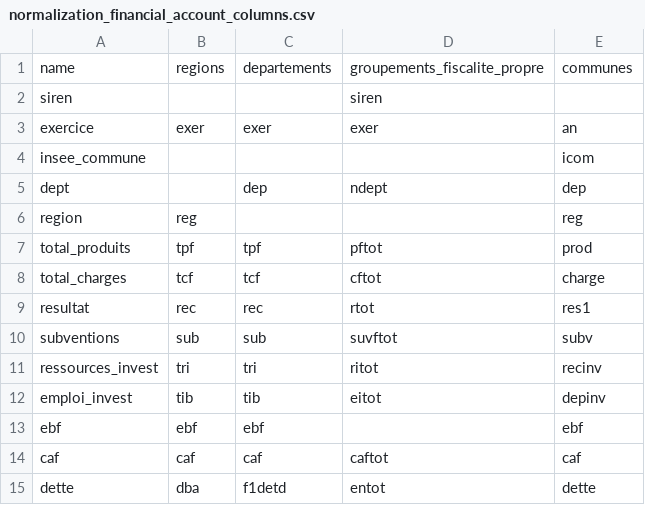
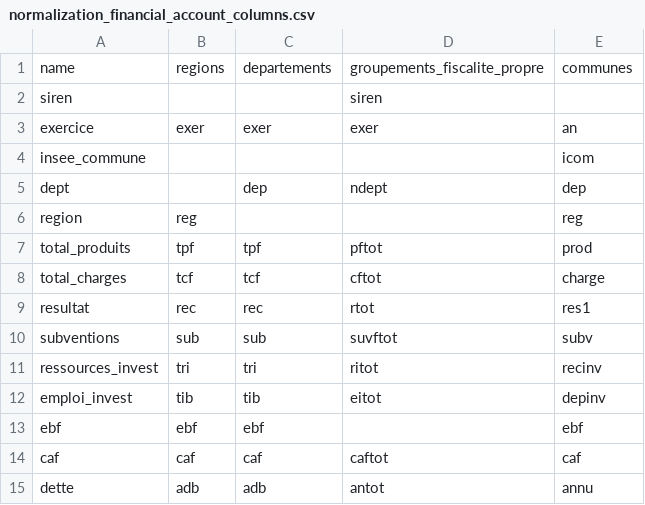
Before and after one commit to slamer59/13_eclaireur_public, a CSV file: back/scripts/datasets/normalization_financial_account_columns.csv, drawn as a sheet.

Commit message:
Modification fichier normalization_financial_account_columns (#120)

```diff
--- a/back/scripts/datasets/normalization_financial_account_columns.csv
+++ b/back/scripts/datasets/normalization_financial_account_columns.csv
@@ -14,2 +14,2 @@ ebf;ebf;ebf;;ebf
 caf;caf;caf;caftot;caf
-dette;dba;f1detd;entot;dette
+dette;adb;adb;antot;annu
```
